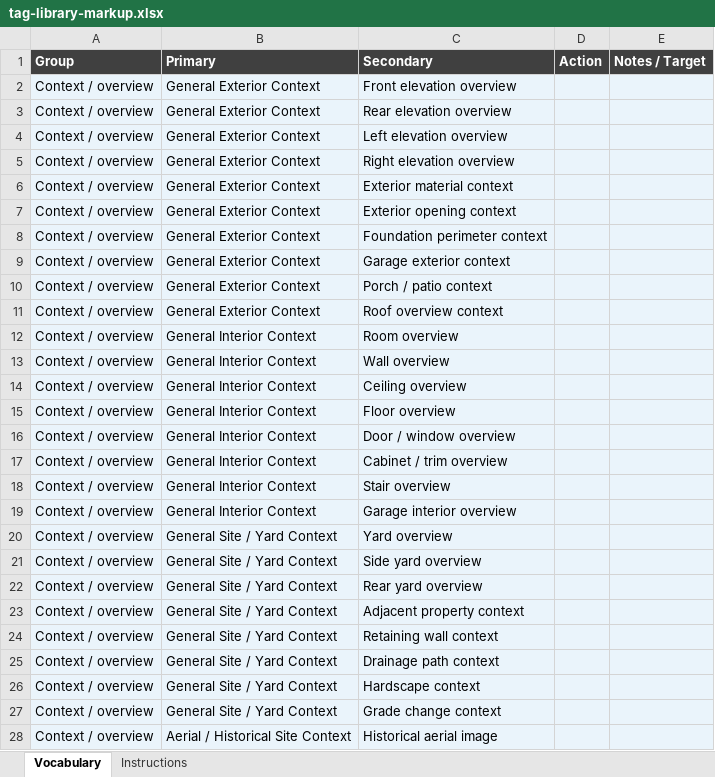
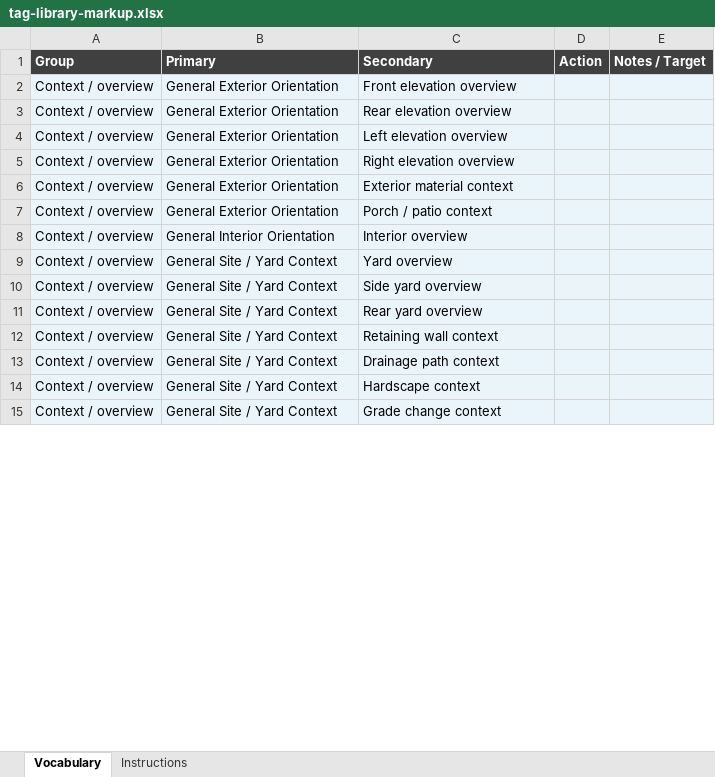
Before and after one commit to murumoto-rgb/Forensic, an Excel workbook: docs/tag-library-markup.xlsx, sheet Vocabulary, drawn as a sheet; only a part is shown; values as stored, in another font and other column widths than the file's, no borders; removed rows and columns are numbered as before the commit, all else as after; the diff covers the shown part only; the diff names each change by its address in the sheet, - before the commit and + after, or states it on an @@ line.

```diff
--- a/docs/tag-library-markup.xlsx (sheet Vocabulary)
+++ b/docs/tag-library-markup.xlsx (sheet Vocabulary)
-B2:B6 (Primary): General Exterior Context
+B2:B6 (Primary): General Exterior Orientation
-row 7: Context / overview | General Exterior Context | Exterior opening context
-row 8: Context / overview | General Exterior Context | Foundation perimeter context
-row 9: Context / overview | General Exterior Context | Garage exterior context
-B7 (Primary): General Exterior Context
+B7 (Primary): General Exterior Orientation
-row 11: Context / overview | General Exterior Context | Roof overview context
-row 12: Context / overview | General Interior Context | Room overview
-row 13: Context / overview | General Interior Context | Wall overview
-row 14: Context / overview | General Interior Context | Ceiling overview
-row 15: Context / overview | General Interior Context | Floor overview
-row 16: Context / overview | General Interior Context | Door / window overview
-row 17: Context / overview | General Interior Context | Cabinet / trim overview
-row 18: Context / overview | General Interior Context | Stair overview
-B8 (Primary): General Interior Context
+B8 (Primary): General Interior Orientation
-C8 (Secondary): Garage interior overview
+C8 (Secondary): Interior overview
-row 23: Context / overview | General Site / Yard Context | Adjacent property context
-row 28: Context / overview | Aerial / Historical Site Context | Historical aerial image
```
Also changed, not shown: 2 added rows, 132 removed rows and 41 edited cells elsewhere in this sheet, sheet Instructions.
